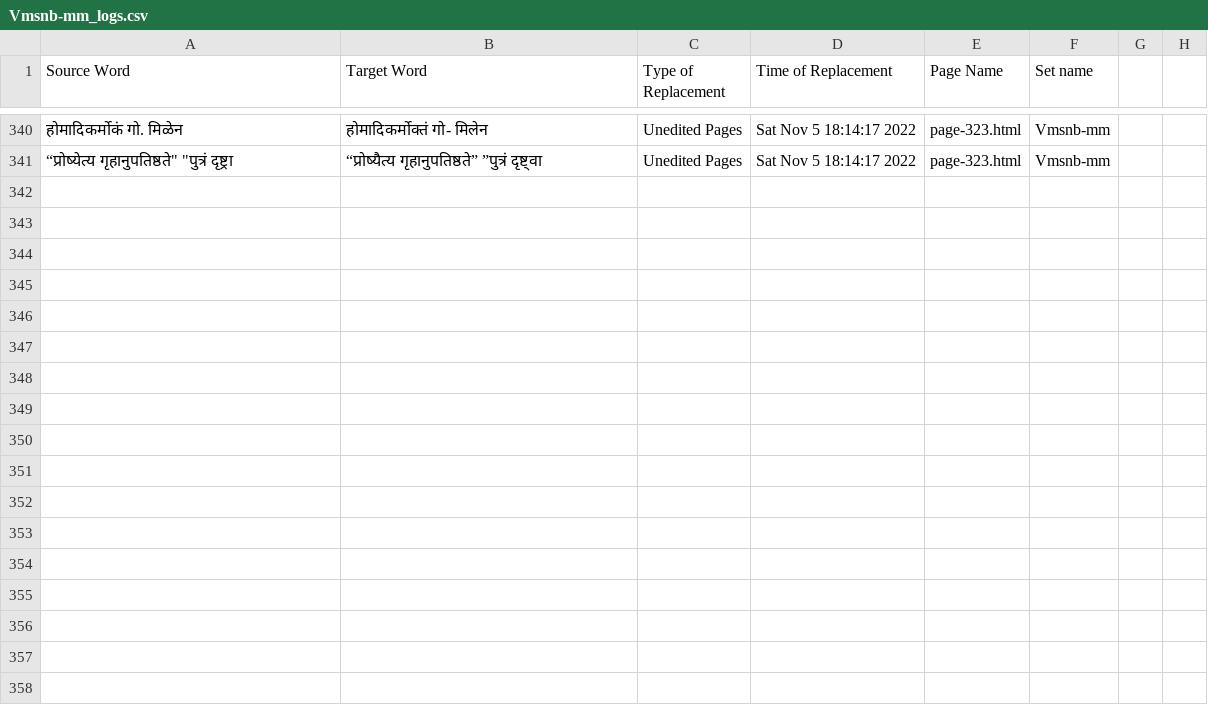
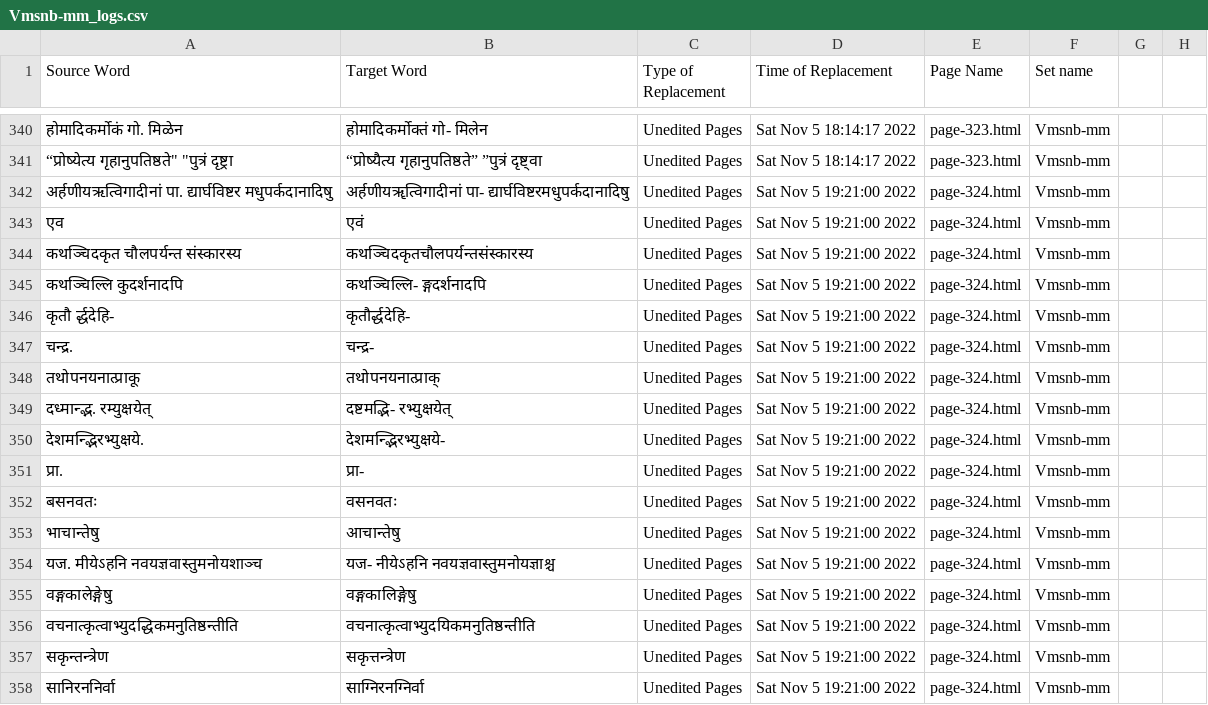
Before and after one commit to TeamOCR-IITB/Vmsnb-mm, a CSV file: Vmsnb-mm_logs.csv, drawn as a sheet; only a part is shown, gaps mark what is left out; the diff names each change by its address in the sheet, - before the commit and + after, or states it on an @@ line.

```diff
--- a/Vmsnb-mm_logs.csv
+++ b/Vmsnb-mm_logs.csv
+row 342: अर्हणीयऋत्विगादीनां पा. द्यार्घविष्टर मधुपर्कदानादिषु | अर्हणीयॠत्विगादीनां पा- द्यार्घविष्टरमधुपर्कदानादिषु | Unedited Pages | Sat Nov 5 19:21:00 2022 | page-324.html | Vmsnb-mm
+row 343: एव | एवं | Unedited Pages | Sat Nov 5 19:21:00 2022 | page-324.html | Vmsnb-mm
+row 344: कथञ्चिदकृत चौलपर्यन्त संस्कारस्य | कथञ्चिदकृतचौलपर्यन्तसंस्कारस्य | Unedited Pages | Sat Nov 5 19:21:00 2022 | page-324.html | Vmsnb-mm
+row 345: कथञ्चिल्लि कुदर्शनादपि | कथञ्चिल्लि- ङ्गदर्शनादपि | Unedited Pages | Sat Nov 5 19:21:00 2022 | page-324.html | Vmsnb-mm
+row 346: कृतौ र्द्धदेहि- | कृतौर्द्धदेहि- | Unedited Pages | Sat Nov 5 19:21:00 2022 | page-324.html | Vmsnb-mm
+row 347: चन्द्र. | चन्द्र- | Unedited Pages | Sat Nov 5 19:21:00 2022 | page-324.html | Vmsnb-mm
+row 348: तथोपनयनात्प्राकू | तथोपनयनात्प्राक् | Unedited Pages | Sat Nov 5 19:21:00 2022 | page-324.html | Vmsnb-mm
+row 349: दध्मान्द्भ. रम्युक्षयेत् | दष्टमद्भि- रभ्युक्षयेत् | Unedited Pages | Sat Nov 5 19:21:00 2022 | page-324.html | Vmsnb-mm
+row 350: देशमन्द्भिरभ्युक्षये. | देशमन्द्भिरभ्युक्षये- | Unedited Pages | Sat Nov 5 19:21:00 2022 | page-324.html | Vmsnb-mm
+row 351: प्रा. | प्रा- | Unedited Pages | Sat Nov 5 19:21:00 2022 | page-324.html | Vmsnb-mm
+row 352: बसनवतः | वसनवतः | Unedited Pages | Sat Nov 5 19:21:00 2022 | page-324.html | Vmsnb-mm
+row 353: भाचान्तेषु | आचान्तेषु | Unedited Pages | Sat Nov 5 19:21:00 2022 | page-324.html | Vmsnb-mm
+row 354: यज. मीयेऽहनि नवयज्ञवास्तुमनोयशाञ्च | यज- नीयेऽहनि नवयज्ञवास्तुमनोयज्ञाश्च | Unedited Pages | Sat Nov 5 19:21:00 2022 | page-324.html | Vmsnb-mm
+row 355: वङ्गकालेङ्गेषु | वङ्गकालिङ्गेषु | Unedited Pages | Sat Nov 5 19:21:00 2022 | page-324.html | Vmsnb-mm
+row 356: वचनात्कृत्वाभ्युदद्धिकमनुतिष्ठन्तीति | वचनात्कृत्वाभ्युदयिकमनुतिष्ठन्तीति | Unedited Pages | Sat Nov 5 19:21:00 2022 | page-324.html | Vmsnb-mm
+row 357: सकृन्तन्त्रेण | सकृत्तन्त्रेण | Unedited Pages | Sat Nov 5 19:21:00 2022 | page-324.html | Vmsnb-mm
+row 358: सानिरननिर्वा | साग्निरनग्निर्वा | Unedited Pages | Sat Nov 5 19:21:00 2022 | page-324.html | Vmsnb-mm
```
Also changed, not shown: Comments/AverageAccuracies.csv, 47 other files.
